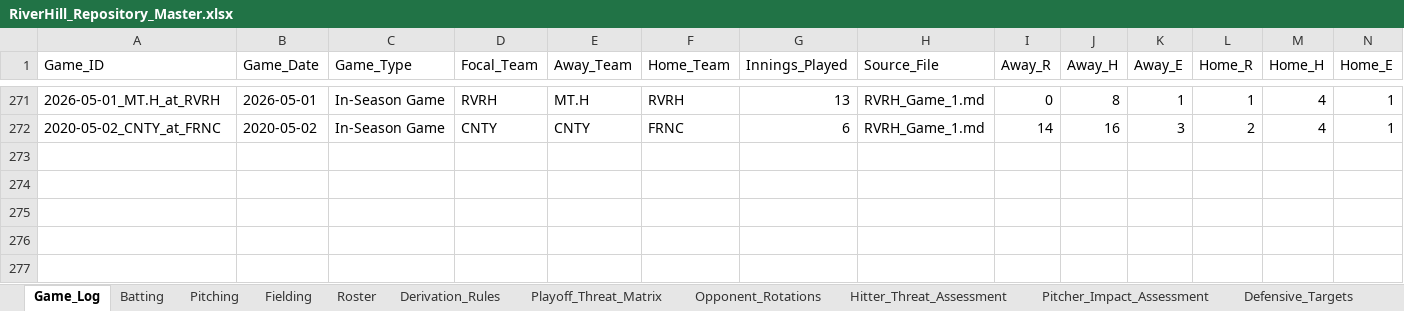
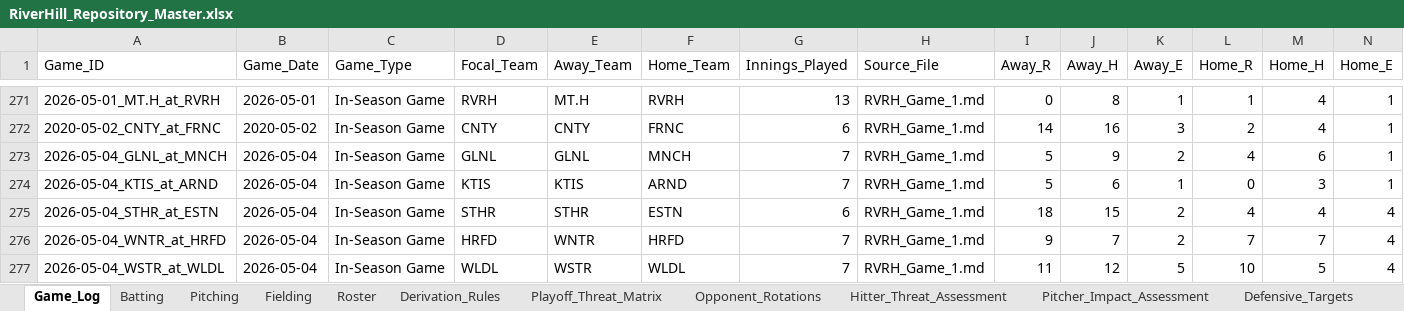
Before and after one commit to hughnorwood/hawks-scouting, an Excel workbook: data/RiverHill_Repository_Master.xlsx, sheet Game_Log, drawn as a sheet; only a part is shown, gaps mark what is left out; values as stored, in another font and other column widths than the file's, no borders; rows hold the shown columns only; the diff names each change by its address in the sheet, - before the commit and + after, or states it on an @@ line.

```diff
--- a/data/RiverHill_Repository_Master.xlsx (sheet Game_Log)
+++ b/data/RiverHill_Repository_Master.xlsx (sheet Game_Log)
+row 273: 2026-05-04_GLNL_at_MNCH | 2026-05-04 | In-Season Game | GLNL | GLNL | MNCH | 7 | RVRH_Game_1.md | 5 | 9 | 2 | 4 | 6 | 1
+row 274: 2026-05-04_KTIS_at_ARND | 2026-05-04 | In-Season Game | KTIS | KTIS | ARND | 7 | RVRH_Game_1.md | 5 | 6 | 1 | 0 | 3 | 1
+row 275: 2026-05-04_STHR_at_ESTN | 2026-05-04 | In-Season Game | STHR | STHR | ESTN | 6 | RVRH_Game_1.md | 18 | 15 | 2 | 4 | 4 | 4
+row 276: 2026-05-04_WNTR_at_HRFD | 2026-05-04 | In-Season Game | HRFD | WNTR | HRFD | 7 | RVRH_Game_1.md | 9 | 7 | 2 | 7 | 7 | 4
+row 277: 2026-05-04_WSTR_at_WLDL | 2026-05-04 | In-Season Game | WLDL | WSTR | WLDL | 7 | RVRH_Game_1.md | 11 | 12 | 5 | 10 | 5 | 4
```
Also changed, not shown: sheet Batting, sheet Pitching, sheet Fielding, 43 other files.
